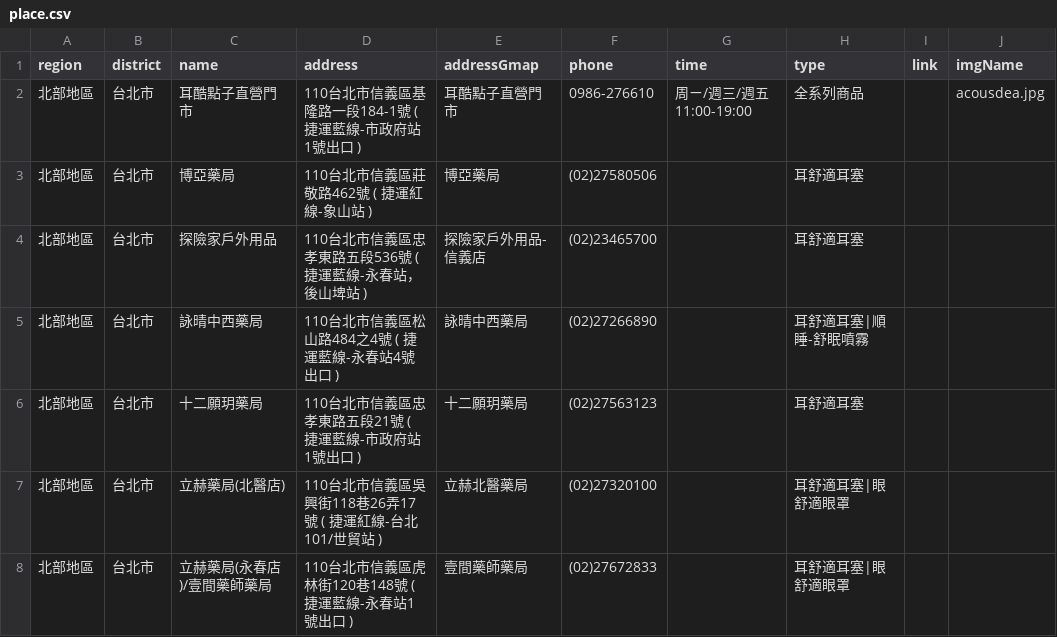
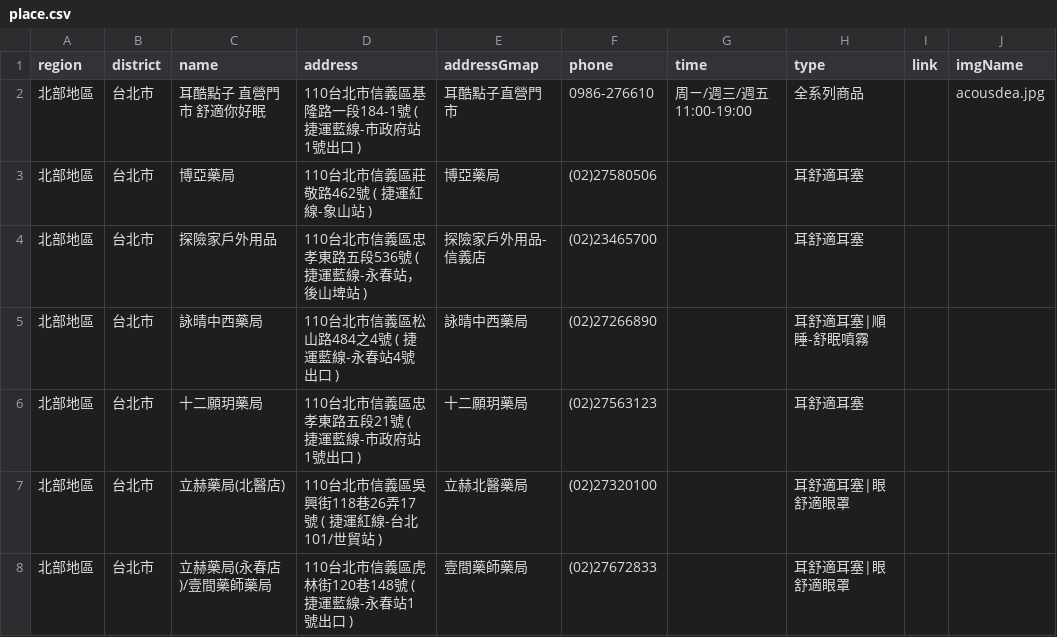
Before and after one commit to Jim-Chang/acousdea-sale-place-public, a CSV file: place/place.csv, drawn as a sheet; only a part is shown; the diff names each change by its address in the sheet, - before the commit and + after, or states it on an @@ line.

Commit message:
update

```diff
--- a/place/place.csv
+++ b/place/place.csv
-C2 (name): 耳酷點子直營門市
+C2 (name): 耳酷點子 直營門市 舒適你好眠
```
